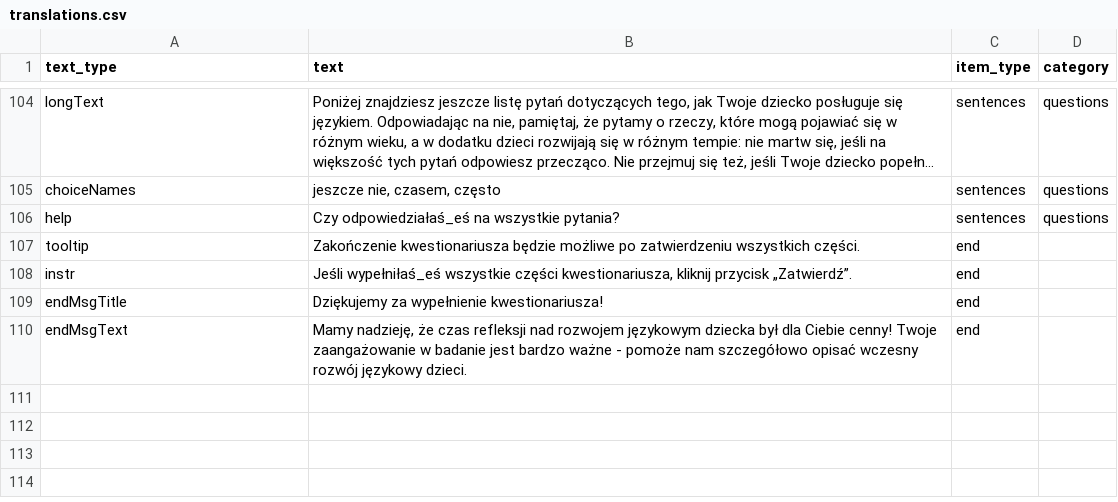
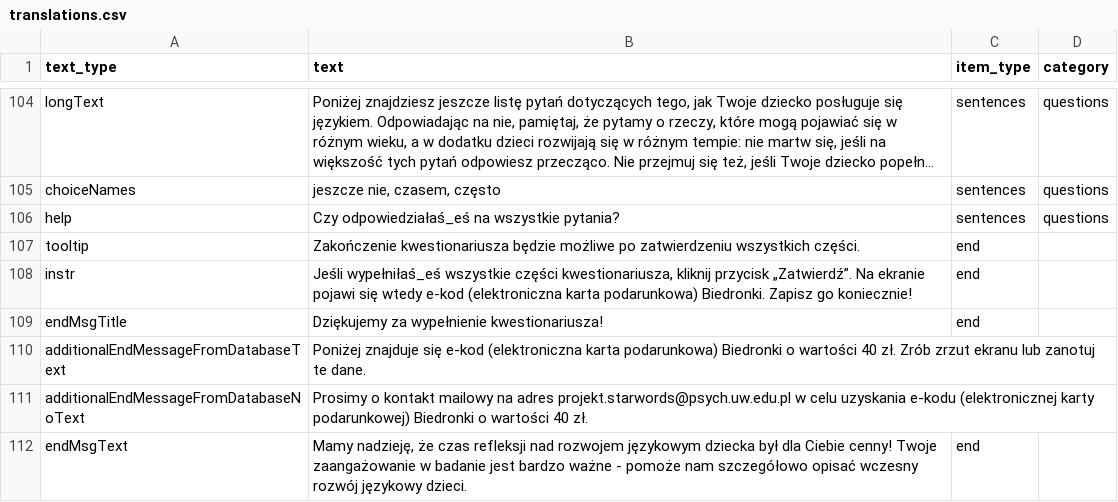
Before and after one commit to pikrol/CDI-online, a CSV file: www/languages/pl/forms/static/ws-gram-p2/translations.csv, drawn as a sheet; only a part is shown, gaps mark what is left out; long unchanged cells end in ….

Commit message:
Empik -> Biedronka Changed messages & database table name!

```diff
--- a/www/languages/pl/forms/static/ws-gram-p2/translations.csv
+++ b/www/languages/pl/forms/static/ws-gram-p2/translations.csv
@@ -107,4 +107,6 @@ help;Czy odpowiedziałaś_eś na wszystkie pytania?;sentences;questions
 tooltip;Zakończenie kwestionariusza będzie możliwe po zatwierdzeniu wszystkich części.;end;
-instr;Jeśli wypełniłaś_eś wszystkie części kwestionariusza, kliknij przycisk „Zatwierdź”.;end;
+instr;Jeśli wypełniłaś_eś wszystkie części kwestionariusza, kliknij przycisk „Zatwierdź”. Na ekranie pojawi się wtedy e-kod (elektroniczna karta podarunkowa) Biedronki. Zapisz go koniecznie!;end;
 endMsgTitle;Dziękujemy za wypełnienie kwestionariusza!;end;
+additionalEndMessageFromDatabaseText;"Poniżej znajduje się e-kod (elektroniczna karta podarunkowa) Biedronki o wartości 40 zł. Zrób zrzut ekranu lub zanotuj te dane.";;
+additionalEndMessageFromDatabaseNoText;"Prosimy o kontakt mailowy na adres projekt.starwords@psych.uw.edu.pl w celu uzyskania e-kodu (elektronicznej karty podarunkowej) Biedronki o wartości 40 zł.";;
 endMsgText;Mamy nadzieję, że czas refleksji nad rozwojem językowym dziecka był dla Ciebie cenny! Twoje zaangażowanie w badanie jest bardzo ważne - pomoże nam szczegółowo opisać wczesny rozwój językowy dzieci.;end;
```
Also changed, not shown: 3 other files.
